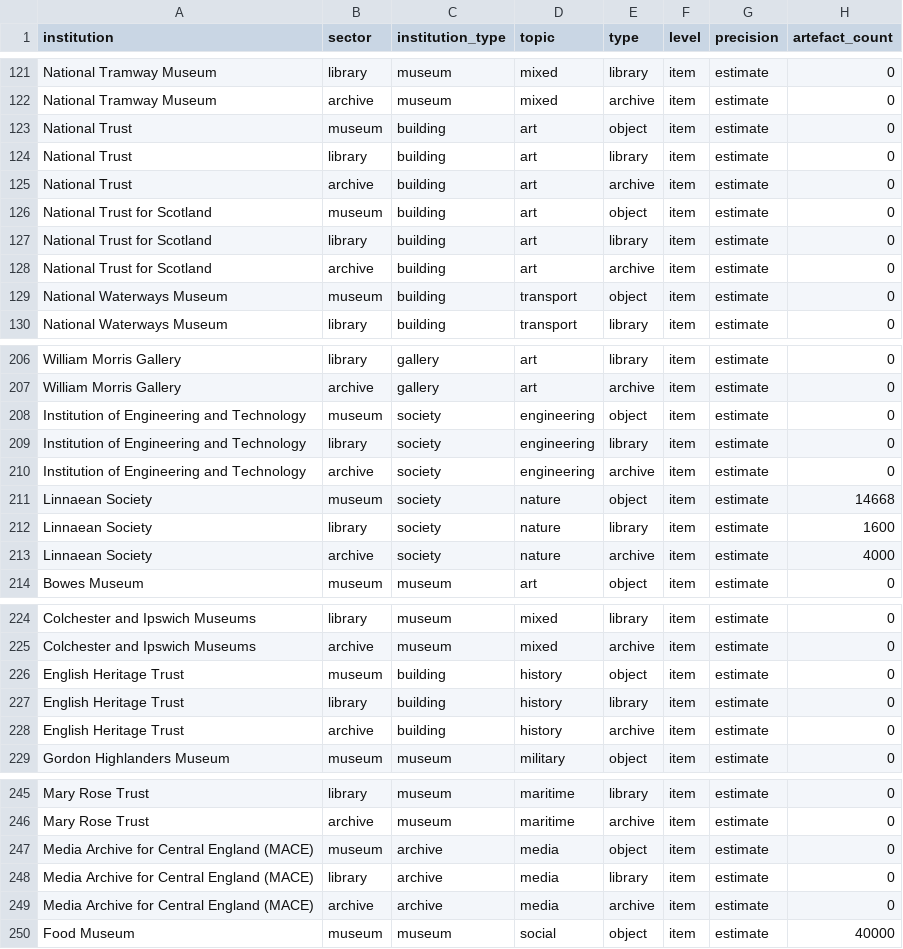
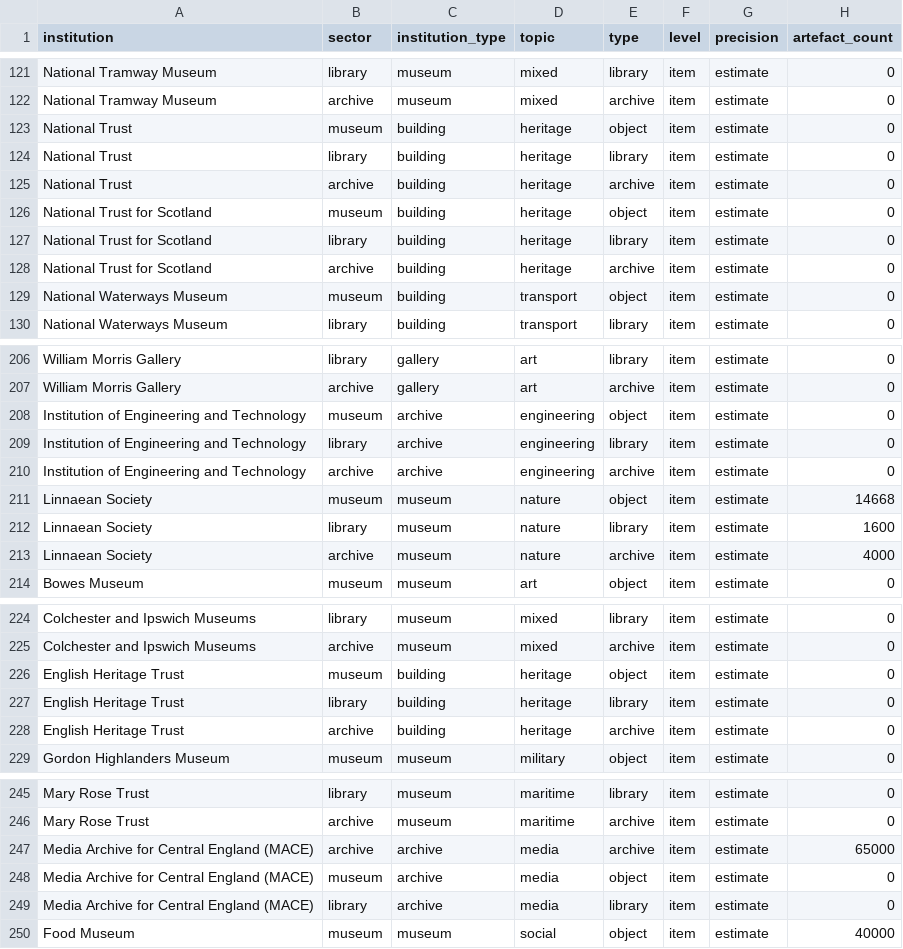
Before and after one commit to atiro/national-collection-visualisation, a CSV file: artefacts-type-overview-stats.csv, drawn as a sheet; only a part is shown, gaps mark what is left out.

```diff
--- a/artefacts-type-overview-stats.csv
+++ b/artefacts-type-overview-stats.csv
@@ -122,8 +122,8 @@ National Tramway Museum,library,museum,mixed,library,item,estimate,0
 National Tramway Museum,archive,museum,mixed,archive,item,estimate,0
-National Trust,museum,building,art,object,item,estimate,0
-National Trust,library,building,art,library,item,estimate,0
-National Trust,archive,building,art,archive,item,estimate,0
-National Trust for Scotland,museum,building,art,object,item,estimate,0
-National Trust for Scotland,library,building,art,library,item,estimate,0
-National Trust for Scotland,archive,building,art,archive,item,estimate,0
+National Trust,museum,building,heritage,object,item,estimate,0
+National Trust,library,building,heritage,library,item,estimate,0
+National Trust,archive,building,heritage,archive,item,estimate,0
+National Trust for Scotland,museum,building,heritage,object,item,estimate,0
+National Trust for Scotland,library,building,heritage,library,item,estimate,0
+National Trust for Scotland,archive,building,heritage,archive,item,estimate,0
 National Waterways Museum,museum,building,transport,object,item,estimate,0
@@ -207,8 +207,8 @@ William Morris Gallery,library,gallery,art,library,item,estimate,0
 William Morris Gallery,archive,gallery,art,archive,item,estimate,0
-Institution of Engineering and Technology,museum,society,engineering,object,item,estimate,0
-Institution of Engineering and Technology,library,society,engineering,library,item,estimate,0
-Institution of Engineering and Technology,archive,society,engineering,archive,item,estimate,0
-Linnaean Society,museum,society,nature,object,item,estimate,14668
-Linnaean Society,library,society,nature,library,item,estimate,1600
-Linnaean Society,archive,society,nature,archive,item,estimate,4000
+Institution of Engineering and Technology,museum,archive,engineering,object,item,estimate,0
+Institution of Engineering and Technology,library,archive,engineering,library,item,estimate,0
+Institution of Engineering and Technology,archive,archive,engineering,archive,item,estimate,0
+Linnaean Society,museum,museum,nature,object,item,estimate,14668
+Linnaean Society,library,museum,nature,library,item,estimate,1600
+Linnaean Society,archive,museum,nature,archive,item,estimate,4000
 Bowes Museum,museum,museum,art,object,item,estimate,0
@@ -225,5 +225,5 @@ Colchester and Ipswich Museums,library,museum,mixed,library,item,estimate,0
 Colchester and Ipswich Museums,archive,museum,mixed,archive,item,estimate,0
-English Heritage Trust,museum,building,history,object,item,estimate,0
-English Heritage Trust,library,building,history,library,item,estimate,0
-English Heritage Trust,archive,building,history,archive,item,estimate,0
+English Heritage Trust,museum,building,heritage,object,item,estimate,0
+English Heritage Trust,library,building,heritage,library,item,estimate,0
+English Heritage Trust,archive,building,heritage,archive,item,estimate,0
 Gordon Highlanders Museum,museum,museum,military,object,item,estimate,0
@@ -246,5 +246,5 @@ Mary Rose Trust,library,museum,maritime,library,item,estimate,0
 Mary Rose Trust,archive,museum,maritime,archive,item,estimate,0
+Media Archive for Central England (MACE),archive,archive,media,archive,item,estimate,65000
 Media Archive for Central England (MACE),museum,archive,media,object,item,estimate,0
 Media Archive for Central England (MACE),library,archive,media,library,item,estimate,0
-Media Archive for Central England (MACE),archive,archive,media,archive,item,estimate,0
 Food Museum,museum,museum,social,object,item,estimate,40000
```
Also changed, not shown: artefacts-overview-stats.csv, certainty-artefacts.csv, 15 other files.
